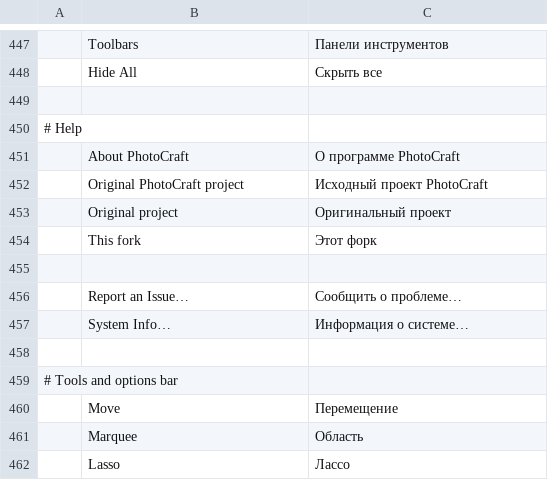
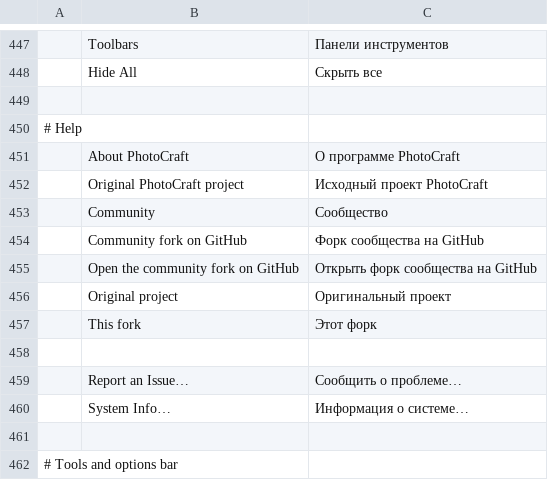
Before and after one commit to GhosTnever-lkm/pixelcraft-studio, a TSV file: crates/ui-egui/src/i18n/ru.tsv, drawn as a sheet; only a part is shown, gaps mark what is left out; the shorter side is filled out with more unchanged rows; the diff names each change by its address in the sheet, - before the commit and + after, or states it on an @@ line.

Commit message:
fix: complete community localization coverage
* fix: complete community localization coverage

* chore: sync Cargo.lock for workspace checks

* test: classify document path commands correctly

* test: assert community titlebar label

* fix: cover Czech lowercase layer plural

---------

Co-authored-by: GhosTnever <177671075+GhosTnever-lkm@users.noreply.github.com>

```diff
--- a/crates/ui-egui/src/i18n/ru.tsv
+++ b/crates/ui-egui/src/i18n/ru.tsv
+row 453:  | Community | Сообщество
+row 454:  | Community fork on GitHub | Форк сообщества на GitHub
+row 455:  | Open the community fork on GitHub | Открыть форк сообщества на GitHub
```
Also changed, not shown: crates/ui-egui/src/i18n/cs.tsv, crates/ui-egui/src/i18n/es.tsv, 12 other files.
